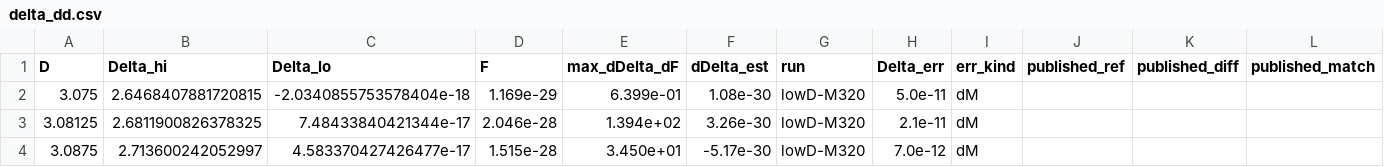
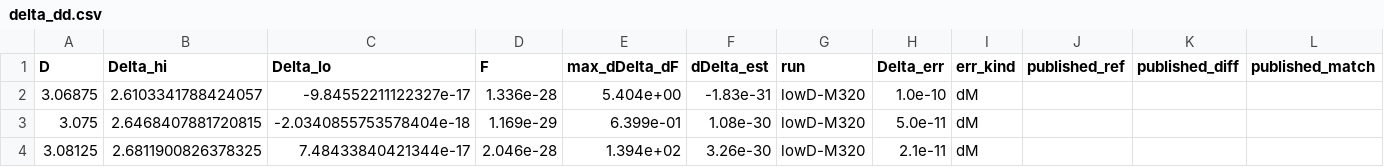
Before and after one commit to nmoinvaz/choptuik-large-d, a CSV file: hp/data/delta_dd.csv, drawn as a sheet; only a part is shown; the shorter side is filled out with more unchanged rows.

```diff
--- a/hp/data/delta_dd.csv
+++ b/hp/data/delta_dd.csv
@@ -1,2 +1,3 @@
 D,Delta_hi,Delta_lo,F,max_dDelta_dF,dDelta_est,run,Delta_err,err_kind,published_ref,published_diff,published_match
+3.06875,2.6103341788424057,-9.84552211122327e-17,1.336e-28,5.404e+00,-1.83e-31,lowD-M320,1.0e-10,dM,,,
 3.075,2.6468407881720815,-2.0340855753578404e-18,1.169e-29,6.399e-01,1.08e-30,lowD-M320,5.0e-11,dM,,,
```
Also changed, not shown: hp/data/delta_dd_lowD.csv, 3 other files.
